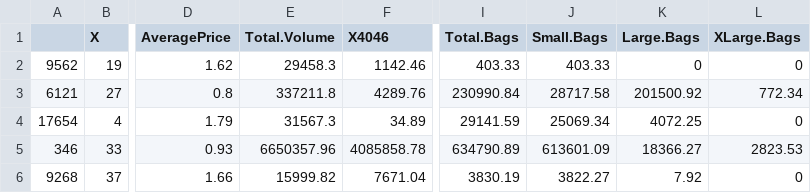
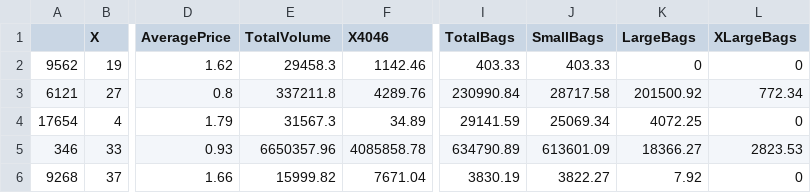
Before and after one commit to claudiop93/datavisualization.project, a CSV file: avocado.csv, drawn as a sheet; only a part is shown, gaps mark what is left out; the diff names each change by its address in the sheet, - before the commit and + after, or states it on an @@ line.

Commit message:
Update avocado.csv

```diff
--- a/avocado.csv
+++ b/avocado.csv
-E1: Total.Volume
+E1: TotalVolume
-I1: Total.Bags
+I1: TotalBags
-J1: Small.Bags
+J1: SmallBags
-K1: Large.Bags
+K1: LargeBags
-L1: XLarge.Bags
+L1: XLargeBags
```
